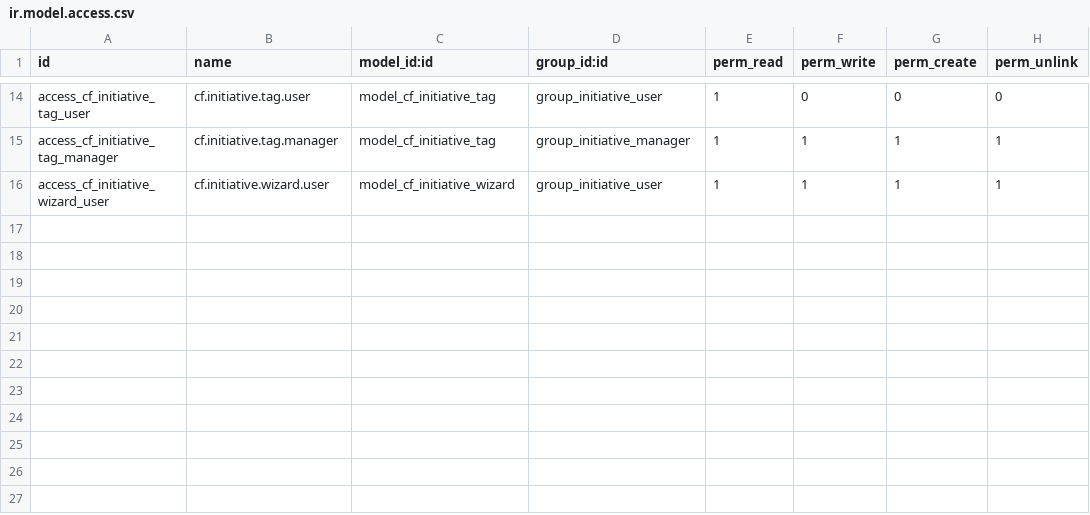
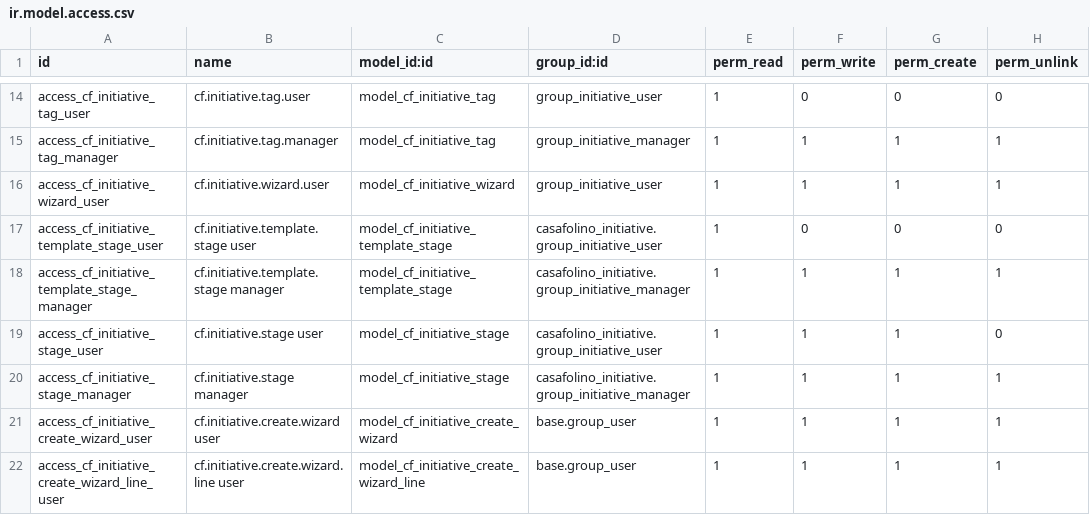
Before and after one commit to casafolino/casafolino-os, a CSV file: casafolino_initiative/security/ir.model.access.csv, drawn as a sheet; only a part is shown, gaps mark what is left out.

Commit message:
chore(initiative-staffetta): security ACL e manifest v18.0.2.0.0
- Aggiunge ACL per cf.initiative.template.stage, cf.initiative.stage,
  cf.initiative.create.wizard, cf.initiative.create.wizard.line
- Manifest bump 18.0.1.0.1 → 18.0.2.0.0
- Aggiunge post_init_hook, mail_templates.xml, template_staffetta_data.xml,
  cf_initiative_staffetta_views.xml, res_partner_staffetta_views.xml

```diff
--- a/casafolino_initiative/security/ir.model.access.csv
+++ b/casafolino_initiative/security/ir.model.access.csv
@@ -16 +16,7 @@ access_cf_initiative_tag_manager,cf.initiative.tag.manager,model_cf_initiative_t
 access_cf_initiative_wizard_user,cf.initiative.wizard.user,model_cf_initiative_wizard,group_initiative_user,1,1,1,1
+access_cf_initiative_template_stage_user,cf.initiative.template.stage user,model_cf_initiative_template_stage,casafolino_initiative.group_initiative_user,1,0,0,0
+access_cf_initiative_template_stage_manager,cf.initiative.template.stage manager,model_cf_initiative_template_stage,casafolino_initiative.group_initiative_manager,1,1,1,1
+access_cf_initiative_stage_user,cf.initiative.stage user,model_cf_initiative_stage,casafolino_initiative.group_initiative_user,1,1,1,0
+access_cf_initiative_stage_manager,cf.initiative.stage manager,model_cf_initiative_stage,casafolino_initiative.group_initiative_manager,1,1,1,1
+access_cf_initiative_create_wizard_user,cf.initiative.create.wizard user,model_cf_initiative_create_wizard,base.group_user,1,1,1,1
+access_cf_initiative_create_wizard_line_user,cf.initiative.create.wizard.line user,model_cf_initiative_create_wizard_line,base.group_user,1,1,1,1
```
Also changed, not shown: 1 other file.
